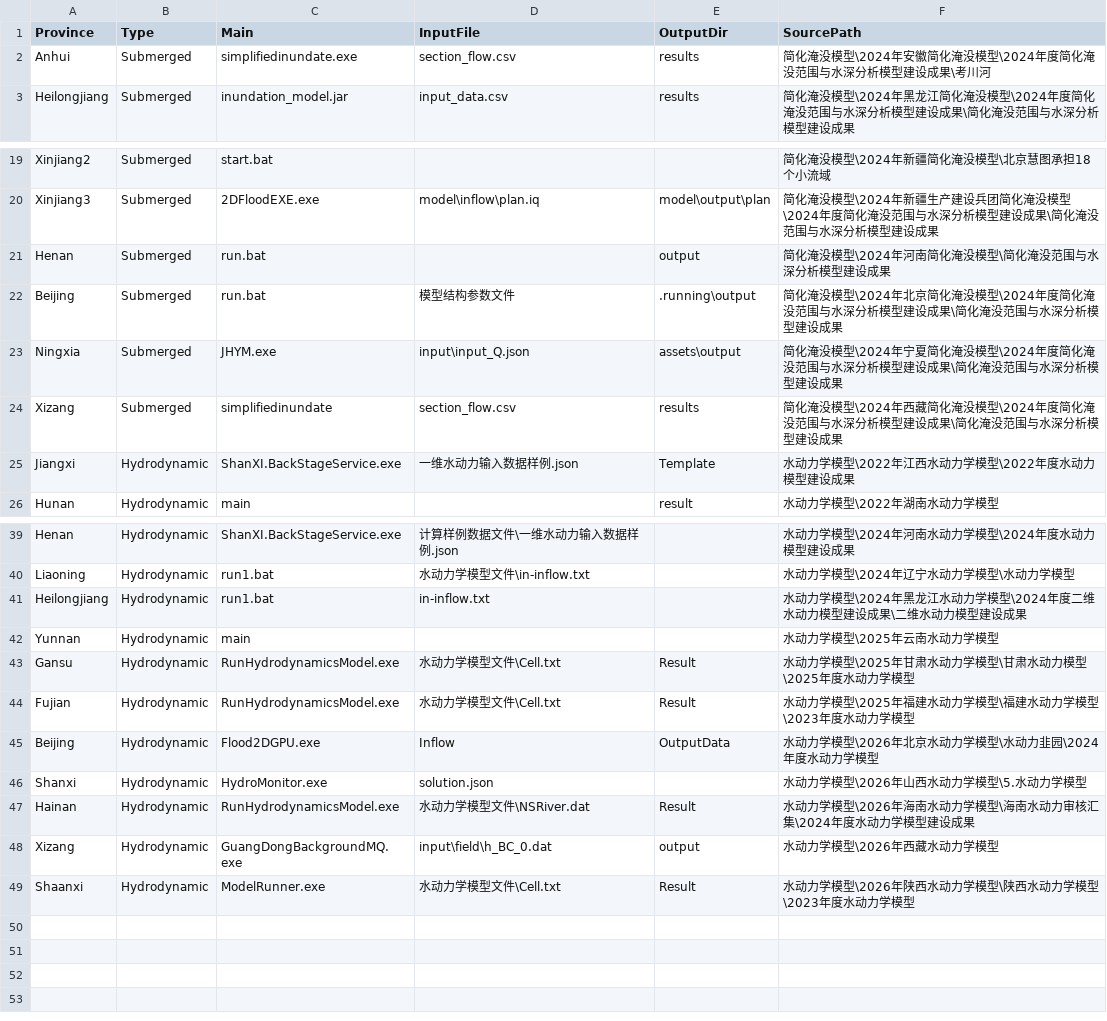
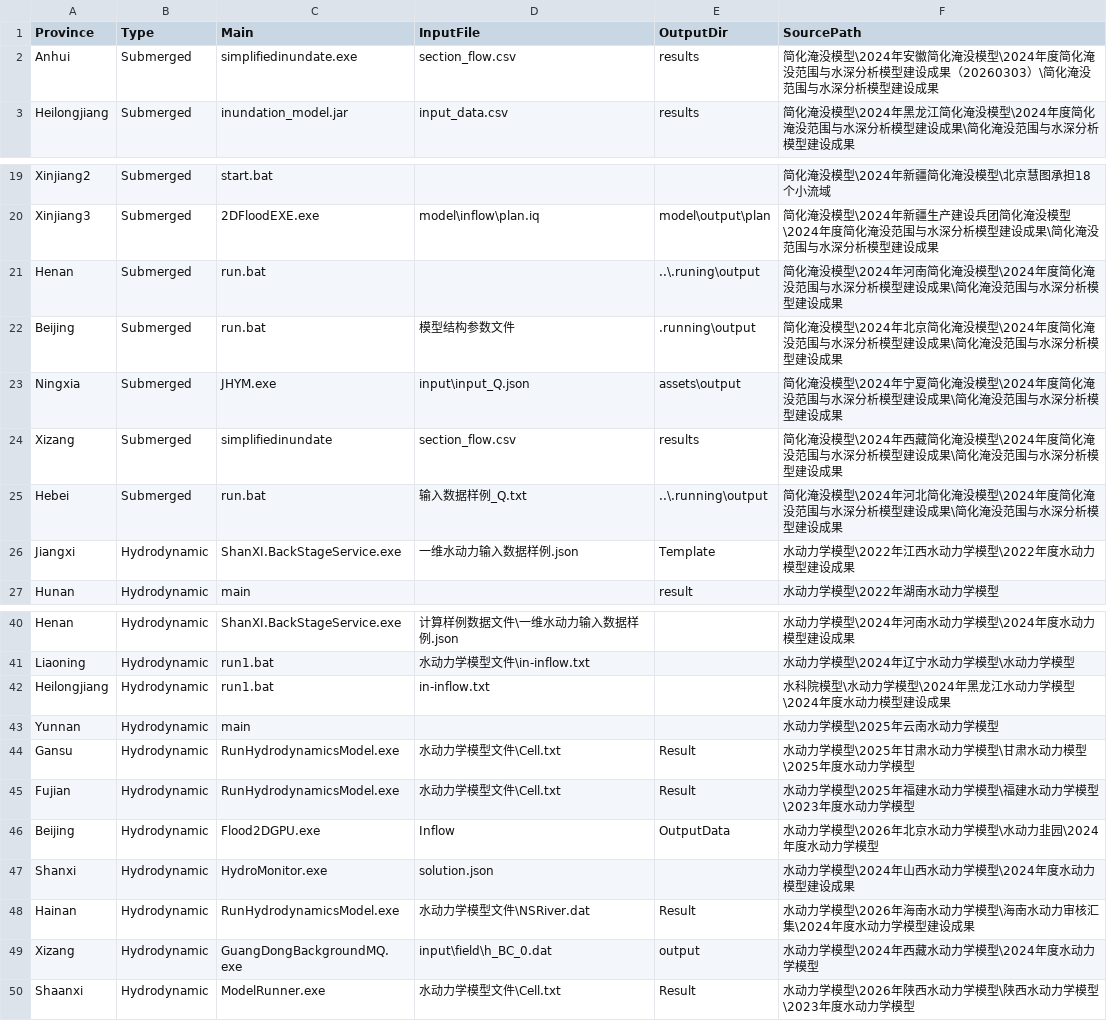
Before and after one commit to Wiw11/ModelTest, a CSV file: model_main.csv, drawn as a sheet; only a part is shown, gaps mark what is left out.

```diff
--- a/model_main.csv
+++ b/model_main.csv
@@ -1,3 +1,3 @@
 Province,Type,Main,InputFile,OutputDir,SourcePath
-Anhui,Submerged,simplifiedinundate.exe,section_flow.csv,results,简化淹没模型\2024年安徽简化淹没模型\2024年度简化淹没范围与水深分析模型建设成果\考川河
+Anhui,Submerged,simplifiedinundate.exe,section_flow.csv,results,简化淹没模型\2024年安徽简化淹没模型\2024年度简化淹没范围与水深分析模型建设成果（20260303）\简化淹没范围与水深分析模型建设成果
 Heilongjiang,Submerged,inundation_model.jar,input_data.csv,results,简化淹没模型\2024年黑龙江简化淹没模型\2024年度简化淹没范围与水深分析模型建设成果\简化淹没范围与水深分析模型建设成果
@@ -20,3 +20,3 @@ Xinjiang2,Submerged,start.bat,,,简化淹没模型\2024年新疆简化淹没模
 Xinjiang3,Submerged,2DFloodEXE.exe,model\inflow\plan.iq,model\output\plan,简化淹没模型\2024年新疆生产建设兵团简化淹没模型\2024年度简化淹没范围与水深分析模型建设成果\简化淹没范围与水深分析模型建设成果
-Henan,Submerged,run.bat,,output,简化淹没模型\2024年河南简化淹没模型\简化淹没范围与水深分析模型建设成果
+Henan,Submerged,run.bat,,..\.runing\output,简化淹没模型\2024年河南简化淹没模型\2024年度简化淹没范围与水深分析模型建设成果\简化淹没范围与水深分析模型建设成果
 Beijing,Submerged,run.bat,模型结构参数文件,.running\output,简化淹没模型\2024年北京简化淹没模型\2024年度简化淹没范围与水深分析模型建设成果\简化淹没范围与水深分析模型建设成果
@@ -24,2 +24,3 @@ Ningxia,Submerged,JHYM.exe,input\input_Q.json,assets\output,简化淹没模型\2
 Xizang,Submerged,simplifiedinundate,section_flow.csv,results,简化淹没模型\2024年西藏简化淹没模型\2024年度简化淹没范围与水深分析模型建设成果\简化淹没范围与水深分析模型建设成果
+Hebei,Submerged,run.bat,输入数据样例_Q.txt,..\.running\output,简化淹没模型\2024年河北简化淹没模型\2024年度简化淹没范围与水深分析模型建设成果\简化淹没范围与水深分析模型建设成果
 Jiangxi,Hydrodynamic,ShanXI.BackStageService.exe,一维水动力输入数据样例.json,Template,水动力学模型\2022年江西水动力学模型\2022年度水动力模型建设成果
@@ -40,3 +41,3 @@ Henan,Hydrodynamic,ShanXI.BackStageService.exe,计算样例数据文件\一维
 Liaoning,Hydrodynamic,run1.bat,水动力学模型文件\in-inflow.txt,,水动力学模型\2024年辽宁水动力学模型\水动力学模型
-Heilongjiang,Hydrodynamic,run1.bat,in-inflow.txt,,水动力学模型\2024年黑龙江水动力学模型\2024年度二维水动力模型建设成果\二维水动力模型建设成果
+Heilongjiang,Hydrodynamic,run1.bat,in-inflow.txt,,水科院模型\水动力学模型\2024年黑龙江水动力学模型\2024年度水动力模型建设成果
 Yunnan,Hydrodynamic,main,,,水动力学模型\2025年云南水动力学模型
@@ -45,5 +46,5 @@ Fujian,Hydrodynamic,RunHydrodynamicsModel.exe,水动力学模型文件\Cell.txt,
 Beijing,Hydrodynamic,Flood2DGPU.exe,Inflow,OutputData,水动力学模型\2026年北京水动力学模型\水动力韭园\2024年度水动力学模型
-Shanxi,Hydrodynamic,HydroMonitor.exe,solution.json,,水动力学模型\2026年山西水动力学模型\5.水动力学模型
+Shanxi,Hydrodynamic,HydroMonitor.exe,solution.json,,水动力学模型\2024年山西水动力学模型\2024年度水动力模型建设成果
 Hainan,Hydrodynamic,RunHydrodynamicsModel.exe,水动力学模型文件\NSRiver.dat,Result,水动力学模型\2026年海南水动力学模型\海南水动力审核汇集\2024年度水动力学模型建设成果
-Xizang,Hydrodynamic,GuangDongBackgroundMQ.exe,input\field\h_BC_0.dat,output,水动力学模型\2026年西藏水动力学模型
+Xizang,Hydrodynamic,GuangDongBackgroundMQ.exe,input\field\h_BC_0.dat,output,水动力学模型\2024年西藏水动力学模型\2024年度水动力学模型
 Shaanxi,Hydrodynamic,ModelRunner.exe,水动力学模型文件\Cell.txt,Result,水动力学模型\2026年陕西水动力学模型\陕西水动力学模型\2023年度水动力学模型
```
Also changed, not shown: 4 other files.
